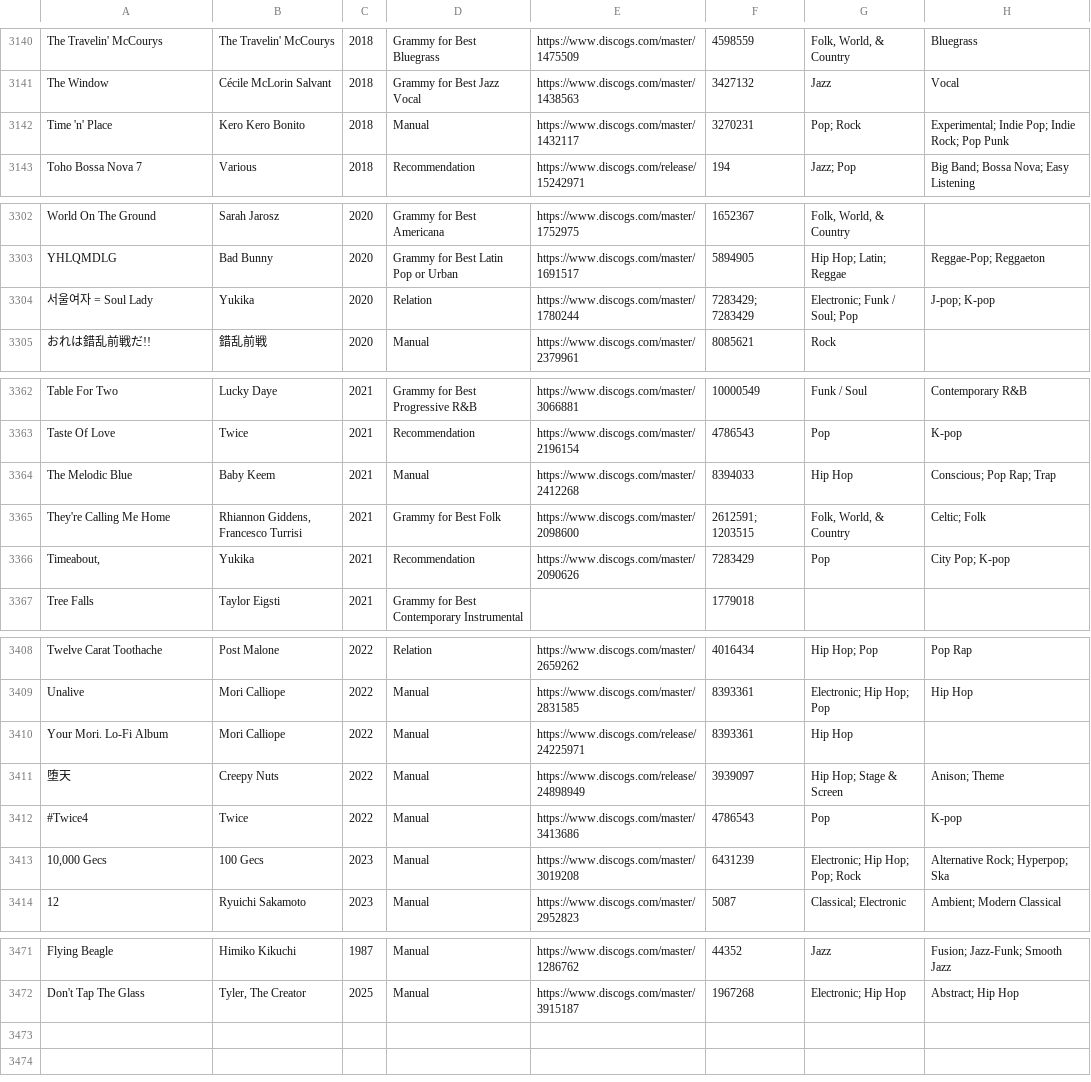
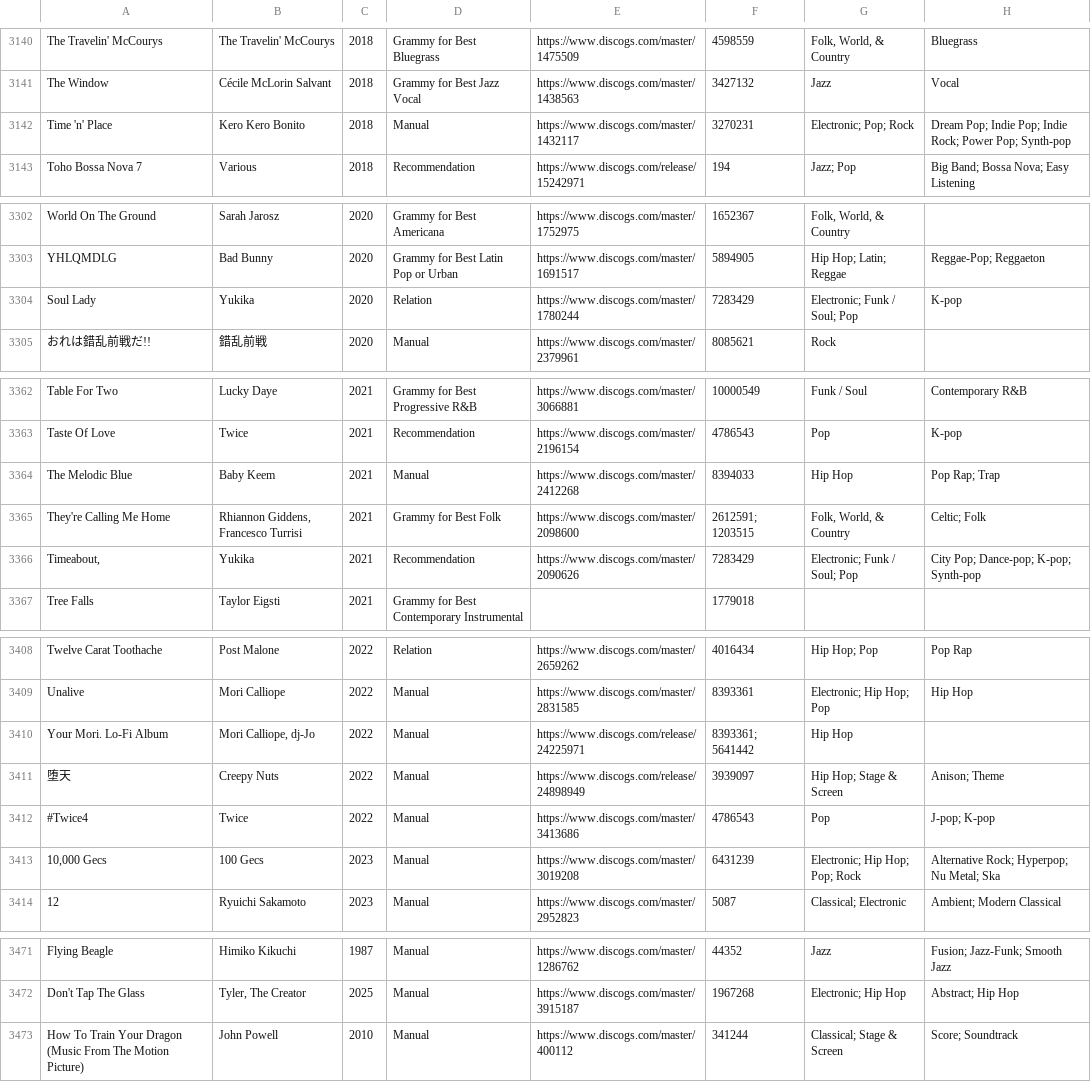
Before and after one commit to purarue/albums, a CSV file: csv_data/all.csv, drawn as a sheet; only a part is shown, gaps mark what is left out; the diff covers the shown part only.

```diff
--- a/csv_data/all.csv
+++ b/csv_data/all.csv
@@ -3141,3 +3141,3 @@
 "The Window","Cécile McLorin Salvant","2018","Grammy for Best Jazz Vocal","https://www.discogs.com/master/1438563","3427132","Jazz","Vocal"
-"Time 'n' Place","Kero Kero Bonito","2018","Manual","https://www.discogs.com/master/1432117","3270231","Pop; Rock","Experimental; Indie Pop; Indie Rock; Pop Punk"
+"Time 'n' Place","Kero Kero Bonito","2018","Manual","https://www.discogs.com/master/1432117","3270231","Electronic; Pop; Rock","Dream Pop; Indie Pop; Indie Rock; Power Pop; Synth-pop"
 "Toho Bossa Nova 7","Various","2018","Recommendation","https://www.discogs.com/release/15242971","194","Jazz; Pop","Big Band; Bossa Nova; Easy Listening"
@@ -3303,3 +3303,3 @@
 "YHLQMDLG","Bad Bunny","2020","Grammy for Best Latin Pop or Urban","https://www.discogs.com/master/1691517","5894905","Hip Hop; Latin; Reggae","Reggae-Pop; Reggaeton"
-"서울여자 = Soul Lady","Yukika","2020","Relation","https://www.discogs.com/master/1780244","7283429; 7283429","Electronic; Funk / Soul; Pop","J-pop; K-pop"
+"Soul Lady","Yukika","2020","Relation","https://www.discogs.com/master/1780244","7283429","Electronic; Funk / Soul; Pop","K-pop"
 "おれは錯乱前戦だ!!","錯乱前戦","2020","Manual","https://www.discogs.com/master/2379961","8085621","Rock",""
@@ -3363,5 +3363,5 @@
 "Taste Of Love","Twice","2021","Recommendation","https://www.discogs.com/master/2196154","4786543","Pop","K-pop"
-"The Melodic Blue","Baby Keem","2021","Manual","https://www.discogs.com/master/2412268","8394033","Hip Hop","Conscious; Pop Rap; Trap"
+"The Melodic Blue","Baby Keem","2021","Manual","https://www.discogs.com/master/2412268","8394033","Hip Hop","Pop Rap; Trap"
 "They're Calling Me Home","Rhiannon Giddens, Francesco Turrisi","2021","Grammy for Best Folk","https://www.discogs.com/master/2098600","2612591; 1203515","Folk, World, & Country","Celtic; Folk"
-"Timeabout,","Yukika","2021","Recommendation","https://www.discogs.com/master/2090626","7283429","Pop","City Pop; K-pop"
+"Timeabout,","Yukika","2021","Recommendation","https://www.discogs.com/master/2090626","7283429","Electronic; Funk / Soul; Pop","City Pop; Dance-pop; K-pop; Synth-pop"
 "Tree Falls","Taylor Eigsti","2021","Grammy for Best Contemporary Instrumental","","1779018","",""
@@ -3409,6 +3409,6 @@
 "Unalive","Mori Calliope","2022","Manual","https://www.discogs.com/master/2831585","8393361","Electronic; Hip Hop; Pop","Hip Hop"
-"Your Mori. Lo-Fi Album","Mori Calliope","2022","Manual","https://www.discogs.com/release/24225971","8393361","Hip Hop",""
+"Your Mori. Lo-Fi Album","Mori Calliope, dj-Jo","2022","Manual","https://www.discogs.com/release/24225971","8393361; 5641442","Hip Hop",""
 "堕天","Creepy Nuts","2022","Manual","https://www.discogs.com/release/24898949","3939097","Hip Hop; Stage & Screen","Anison; Theme"
-"#Twice4","Twice","2022","Manual","https://www.discogs.com/master/3413686","4786543","Pop","K-pop"
-"10,000 Gecs","100 Gecs","2023","Manual","https://www.discogs.com/master/3019208","6431239","Electronic; Hip Hop; Pop; Rock","Alternative Rock; Hyperpop; Ska"
+"#Twice4","Twice","2022","Manual","https://www.discogs.com/master/3413686","4786543","Pop","J-pop; K-pop"
+"10,000 Gecs","100 Gecs","2023","Manual","https://www.discogs.com/master/3019208","6431239","Electronic; Hip Hop; Pop; Rock","Alternative Rock; Hyperpop; Nu Metal; Ska"
 "12","Ryuichi Sakamoto","2023","Manual","https://www.discogs.com/master/2952823","5087","Classical; Electronic","Ambient; Modern Classical"
@@ -3472 +3472,2 @@
 "Don't Tap The Glass","Tyler, The Creator","2025","Manual","https://www.discogs.com/master/3915187","1967268","Electronic; Hip Hop","Abstract; Hip Hop"
+"How To Train Your Dragon (Music From The Motion Picture)","John Powell","2010","Manual","https://www.discogs.com/master/400112","341244","Classical; Stage & Screen","Score; Soundtrack"
```
Also changed, not shown: 25 edited cells elsewhere in this file, csv_data/reasons/Fantano_Top_200_Albums_of_2010s.csv, csv_data/reasons/Grammy_for_Best_Rap.csv, 8 other files.
